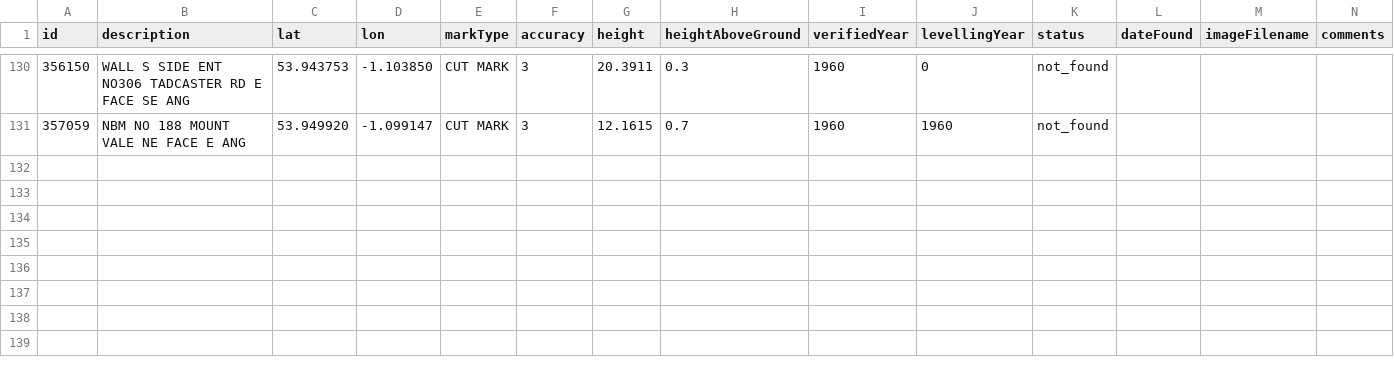
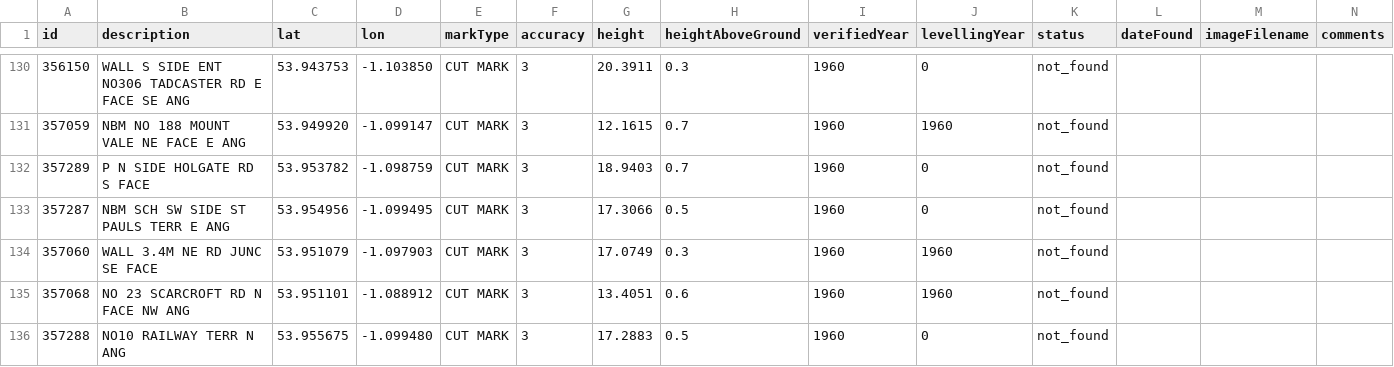
Before and after one commit to jennifer-platt/os-benchmarks-map, a CSV file: public/york_benchmarks_to_plot.csv, drawn as a sheet; only a part is shown, gaps mark what is left out; the diff covers the shown part only; the diff names each change by its address in the sheet, - before the commit and + after, or states it on an @@ line.

Commit message:
Updating benchmark plots

```diff
--- a/public/york_benchmarks_to_plot.csv
+++ b/public/york_benchmarks_to_plot.csv
+row 132: 357289 | P N SIDE HOLGATE RD S FACE | 53.953782 | -1.098759 | CUT MARK | 3 | 18.9403 | 0.7 | 1960 | 0 | not_found
+row 133: 357287 | NBM SCH SW SIDE ST PAULS TERR E ANG | 53.954956 | -1.099495 | CUT MARK | 3 | 17.3066 | 0.5 | 1960 | 0 | not_found
+row 134: 357060 | WALL 3.4M NE RD JUNC SE FACE | 53.951079 | -1.097903 | CUT MARK | 3 | 17.0749 | 0.3 | 1960 | 1960 | not_found
+row 135: 357068 | NO 23 SCARCROFT RD N FACE NW ANG | 53.951101 | -1.088912 | CUT MARK | 3 | 13.4051 | 0.6 | 1960 | 1960 | not_found
+row 136: 357288 | NO10 RAILWAY TERR N ANG | 53.955675 | -1.099480 | CUT MARK | 3 | 17.2883 | 0.5 | 1960 | 0 | not_found
```
Also changed, not shown: 5 added rows and 35 edited cells elsewhere in this file.
